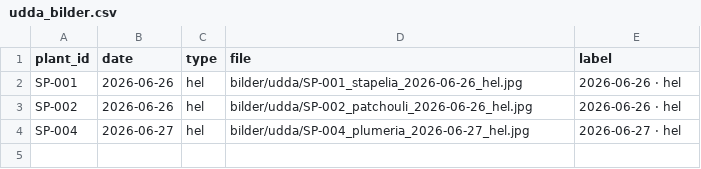
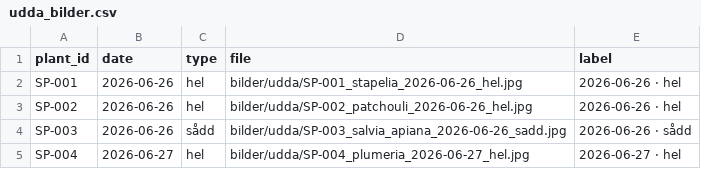
Before and after one commit to huasdy/mina-vaxter, a CSV file: data/udda_bilder.csv, drawn as a sheet; the diff names each change by its address in the sheet, - before the commit and + after, or states it on an @@ line.

Commit message:
Add salvia photo

```diff
--- a/data/udda_bilder.csv
+++ b/data/udda_bilder.csv
+row 4: SP-003 | 2026-06-26 | sådd | bilder/udda/SP-003_salvia_apiana_2026-06-26_sadd.jpg | 2026-06-26 · sådd
```
Also changed, not shown: 4 other files.
